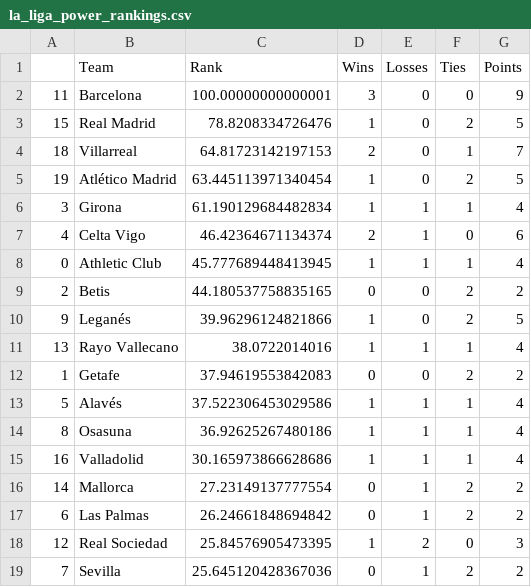
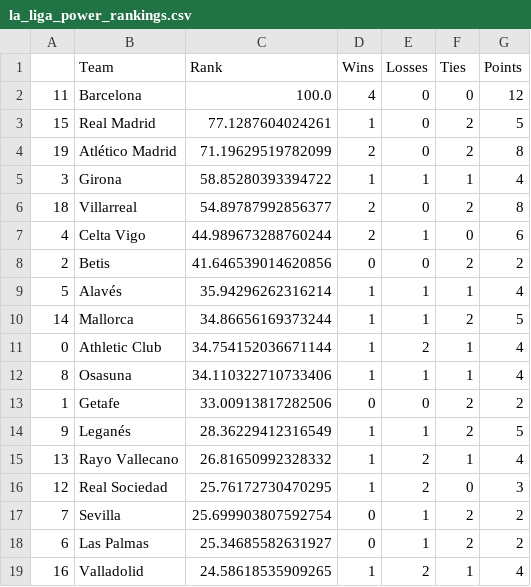
Before and after one commit to jmn5/powerRankCSVFiles, a CSV file: la_liga_power_rankings.csv, drawn as a sheet; only a part is shown; the diff covers the shown part only.

```diff
--- a/la_liga_power_rankings.csv
+++ b/la_liga_power_rankings.csv
@@ -1,19 +1,19 @@
 ,Team,Rank,Wins,Losses,Ties,Points
-11,Barcelona,100.00000000000001,3,0,0,9
-15,Real Madrid,78.8208334726476,1,0,2,5
-18,Villarreal,64.81723142197153,2,0,1,7
-19,Atlético Madrid,63.445113971340454,1,0,2,5
-3,Girona,61.190129684482834,1,1,1,4
-4,Celta Vigo,46.42364671134374,2,1,0,6
-0,Athletic Club,45.777689448413945,1,1,1,4
-2,Betis,44.180537758835165,0,0,2,2
-9,Leganés,39.96296124821866,1,0,2,5
-13,Rayo Vallecano,38.0722014016,1,1,1,4
-1,Getafe,37.94619553842083,0,0,2,2
-5,Alavés,37.522306453029586,1,1,1,4
-8,Osasuna,36.92625267480186,1,1,1,4
-16,Valladolid,30.165973866628686,1,1,1,4
-14,Mallorca,27.23149137777554,0,1,2,2
-6,Las Palmas,26.24661848694842,0,1,2,2
-12,Real Sociedad,25.84576905473395,1,2,0,3
-7,Sevilla,25.645120428367036,0,1,2,2
+11,Barcelona,100.0,4,0,0,12
+15,Real Madrid,77.1287604024261,1,0,2,5
+19,Atlético Madrid,71.19629519782099,2,0,2,8
+3,Girona,58.85280393394722,1,1,1,4
+18,Villarreal,54.89787992856377,2,0,2,8
+4,Celta Vigo,44.989673288760244,2,1,0,6
+2,Betis,41.646539014620856,0,0,2,2
+5,Alavés,35.94296262316214,1,1,1,4
+14,Mallorca,34.86656169373244,1,1,2,5
+0,Athletic Club,34.754152036671144,1,2,1,4
+8,Osasuna,34.110322710733406,1,1,1,4
+1,Getafe,33.00913817282506,0,0,2,2
+9,Leganés,28.36229412316549,1,1,2,5
+13,Rayo Vallecano,26.81650992328332,1,2,1,4
+12,Real Sociedad,25.76172730470295,1,2,0,3
+7,Sevilla,25.699903807592754,0,1,2,2
+6,Las Palmas,25.34685582631927,0,1,2,2
+16,Valladolid,24.58618535909265,1,2,1,4
```
Also changed, not shown: 6 edited cells elsewhere in this file, epl_power_rankings.csv, mls_power_rankings.csv, 1 other file.
